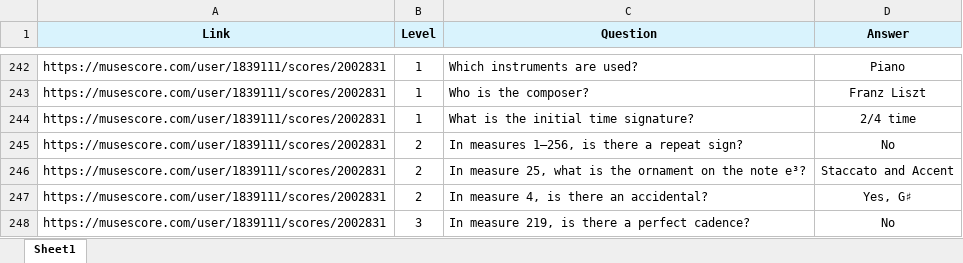
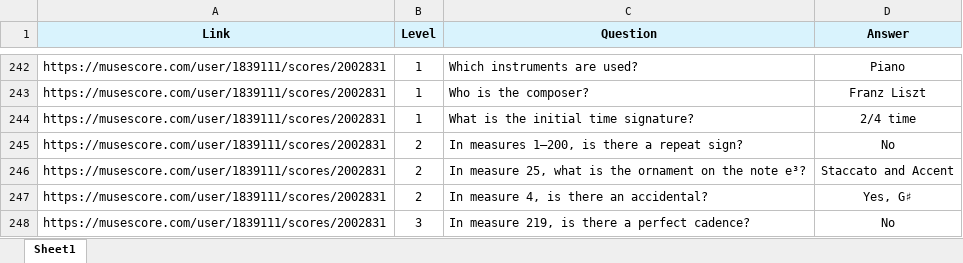
Before and after one commit to Congren-Dai/MSU-Bench, an Excel workbook: msu-bench.xlsx, sheet Sheet1, drawn as a sheet; only a part is shown, gaps mark what is left out; values as stored, in another font and other column widths than the file's, no borders; the diff names each change by its address in the sheet, - before the commit and + after, or states it on an @@ line.

```diff
--- a/msu-bench.xlsx (sheet Sheet1)
+++ b/msu-bench.xlsx (sheet Sheet1)
-C245 (Question): In measures 1–256, is there a repeat sign?
+C245 (Question): In measures 1–200, is there a repeat sign?
```
